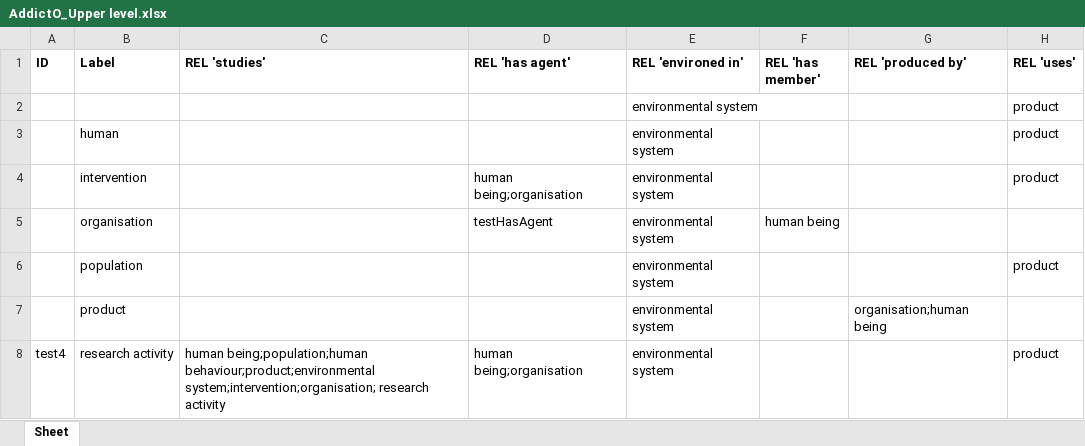
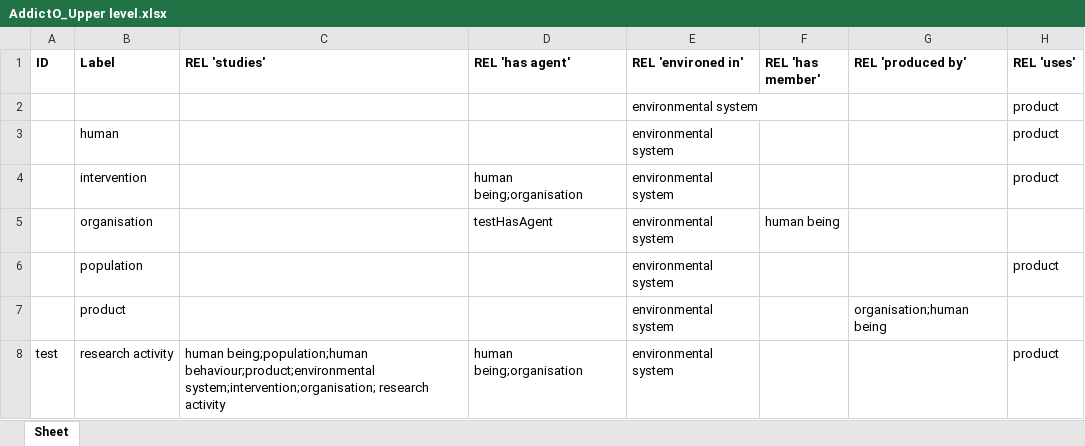
Before and after one commit to jannahastings/addiction-ontology, an Excel workbook: inputs/AddictO_Upper level.xlsx, sheet Sheet, drawn as a sheet; values as stored, in another font and other column widths than the file's, no borders; the diff names each change by its address in the sheet, - before the commit and + after, or states it on an @@ line.

Commit message:
Updating AddictO_Upper level.xlsx

```diff
--- a/inputs/AddictO_Upper level.xlsx (sheet Sheet)
+++ b/inputs/AddictO_Upper level.xlsx (sheet Sheet)
-A8 (ID): test4
+A8 (ID): test
```
